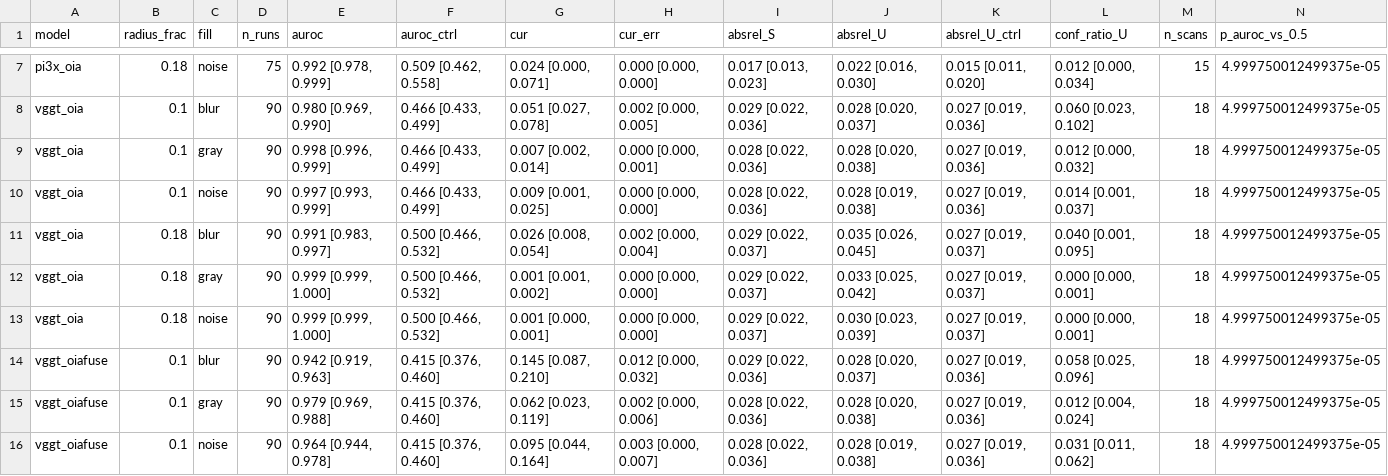
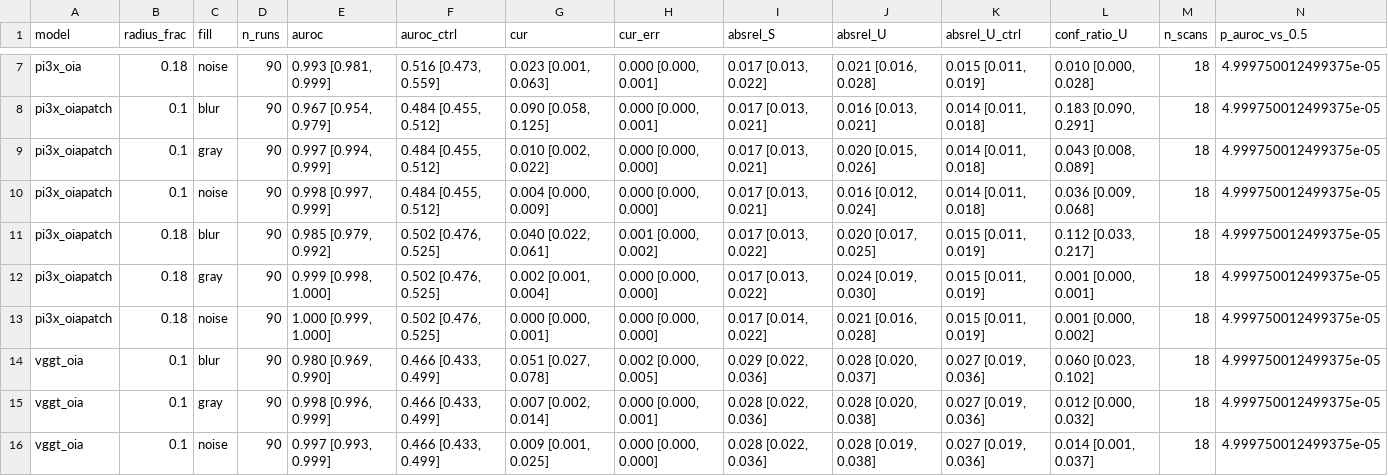
Before and after one commit to prajak002/DTU-3D-reconstruction, a CSV file: results/P3-oia-co3d/P3-oia-co3d_summary.csv, drawn as a sheet; only a part is shown, gaps mark what is left out; the shorter side is filled out with more unchanged rows; the diff covers the shown part only; the diff names each change by its address in the sheet, - before the commit and + after, or states it on an @@ line.

```diff
--- a/results/P3-oia-co3d/P3-oia-co3d_summary.csv
+++ b/results/P3-oia-co3d/P3-oia-co3d_summary.csv
-D7 (n_runs): 75
+D7 (n_runs): 90
-E7 (auroc): 0.992 [0.978, 0.999]
+E7 (auroc): 0.993 [0.981, 0.999]
-F7 (auroc_ctrl): 0.509 [0.462, 0.558]
+F7 (auroc_ctrl): 0.516 [0.473, 0.559]
-G7 (cur): 0.024 [0.000, 0.071]
+G7 (cur): 0.023 [0.001, 0.063]
-H7 (cur_err): 0.000 [0.000, 0.000]
+H7 (cur_err): 0.000 [0.000, 0.001]
-I7 (absrel_S): 0.017 [0.013, 0.023]
+I7 (absrel_S): 0.017 [0.013, 0.022]
-J7 (absrel_U): 0.022 [0.016, 0.030]
+J7 (absrel_U): 0.021 [0.016, 0.028]
-K7 (absrel_U_ctrl): 0.015 [0.011, 0.020]
+K7 (absrel_U_ctrl): 0.015 [0.011, 0.019]
-L7 (conf_ratio_U): 0.012 [0.000, 0.034]
+L7 (conf_ratio_U): 0.010 [0.000, 0.028]
-M7 (n_scans): 15
+M7 (n_scans): 18
+row 8: pi3x_oiapatch | 0.1 | blur | 90 | 0.967 [0.954, 0.979] | 0.484 [0.455, 0.512] | 0.090 [0.058, 0.125] | 0.000 [0.000, 0.001] | 0.017 [0.013, 0.021] | 0.016 [0.013, 0.021] | 0.014 [0.011, 0.018] | 0.183 [0.090, 0.291] | 18 | 4.999750012499375e-05
+row 9: pi3x_oiapatch | 0.1 | gray | 90 | 0.997 [0.994, 0.999] | 0.484 [0.455, 0.512] | 0.010 [0.002, 0.022] | 0.000 [0.000, 0.000] | 0.017 [0.013, 0.021] | 0.020 [0.015, 0.026] | 0.014 [0.011, 0.018] | 0.043 [0.008, 0.089] | 18 | 4.999750012499375e-05
+row 10: pi3x_oiapatch | 0.1 | noise | 90 | 0.998 [0.997, 0.999] | 0.484 [0.455, 0.512] | 0.004 [0.000, 0.009] | 0.000 [0.000, 0.000] | 0.017 [0.013, 0.021] | 0.016 [0.012, 0.024] | 0.014 [0.011, 0.018] | 0.036 [0.009, 0.068] | 18 | 4.999750012499375e-05
+row 11: pi3x_oiapatch | 0.18 | blur | 90 | 0.985 [0.979, 0.992] | 0.502 [0.476, 0.525] | 0.040 [0.022, 0.061] | 0.001 [0.000, 0.002] | 0.017 [0.013, 0.022] | 0.020 [0.017, 0.025] | 0.015 [0.011, 0.019] | 0.112 [0.033, 0.217] | 18 | 4.999750012499375e-05
+row 12: pi3x_oiapatch | 0.18 | gray | 90 | 0.999 [0.998, 1.000] | 0.502 [0.476, 0.525] | 0.002 [0.001, 0.004] | 0.000 [0.000, 0.000] | 0.017 [0.013, 0.022] | 0.024 [0.019, 0.030] | 0.015 [0.011, 0.019] | 0.001 [0.000, 0.001] | 18 | 4.999750012499375e-05
+row 13: pi3x_oiapatch | 0.18 | noise | 90 | 1.000 [0.999, 1.000] | 0.502 [0.476, 0.525] | 0.000 [0.000, 0.001] | 0.000 [0.000, 0.000] | 0.017 [0.014, 0.022] | 0.021 [0.016, 0.028] | 0.015 [0.011, 0.019] | 0.001 [0.000, 0.002] | 18 | 4.999750012499375e-05
```
Also changed, not shown: 46 edited cells elsewhere in this file, 19 other files.
